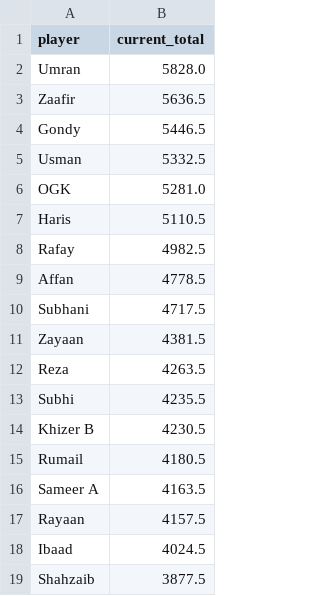
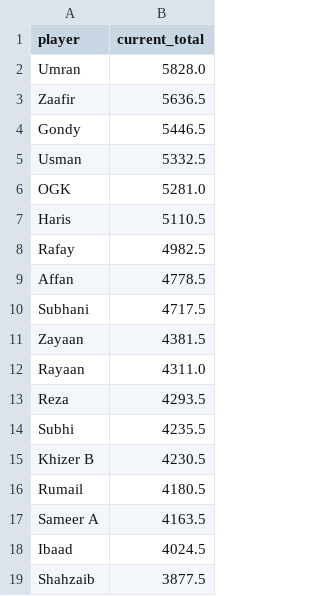
Before and after one commit to orhangk14/psl-fantasy-market, a CSV file: official_current_standings.csv, drawn as a sheet.

```diff
--- a/official_current_standings.csv
+++ b/official_current_standings.csv
@@ -11,3 +11,4 @@ Subhani,4717.5
 Zayaan,4381.5
-Reza,4263.5
+Rayaan,4311.0
+Reza,4293.5
 Subhi,4235.5
@@ -16,3 +17,2 @@ Rumail,4180.5
 Sameer A,4163.5
-Rayaan,4157.5
 Ibaad,4024.5
```
Also changed, not shown: market_results.csv.
